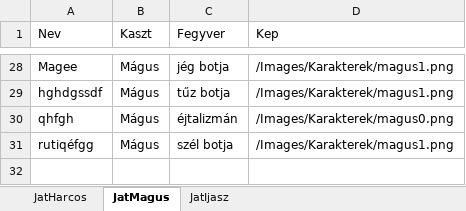
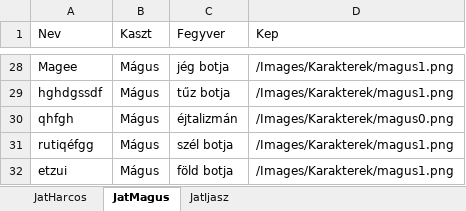
Before and after one commit to BBalint94/BM-Project, an Excel workbook: Raetreon/bin/Debug/Fajlok/DB/jatekosadatbazis.xlsx, sheet JatMagus, drawn as a sheet; only a part is shown, gaps mark what is left out; values as stored, in another font and other column widths than the file's, no borders; the diff names each change by its address in the sheet, - before the commit and + after, or states it on an @@ line.

```diff
--- a/Raetreon/bin/Debug/Fajlok/DB/jatekosadatbazis.xlsx (sheet JatMagus)
+++ b/Raetreon/bin/Debug/Fajlok/DB/jatekosadatbazis.xlsx (sheet JatMagus)
+row 32: etzui | Mágus | föld botja | /Images/Karakterek/magus1.png
```
Also changed, not shown: 16 other files.
